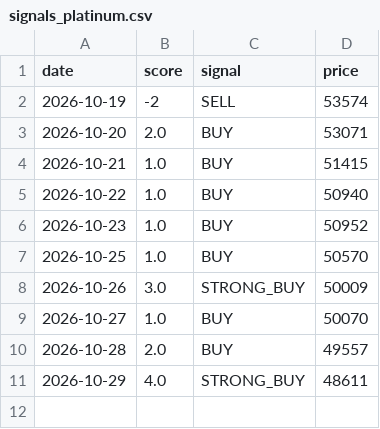
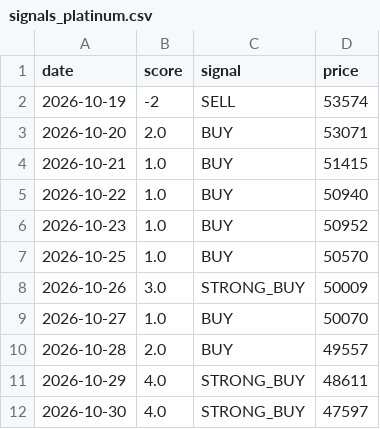
Before and after one commit to Sravankumartangudu/dharalu, a CSV file: data/signals_platinum.csv, drawn as a sheet.

Commit message:
data: 2026-10-30 09:53 IST - gold new day 2026-10-30; silver new day 2026-10-30; platinum new day 2026-10-30

```diff
--- a/data/signals_platinum.csv
+++ b/data/signals_platinum.csv
@@ -11 +11,2 @@ date,score,signal,price
 2026-10-29,4.0,STRONG_BUY,48611
+2026-10-30,4.0,STRONG_BUY,47597
```
Also changed, not shown: data/metals/gold.csv, data/metals/platinum.csv, 13 other files.
